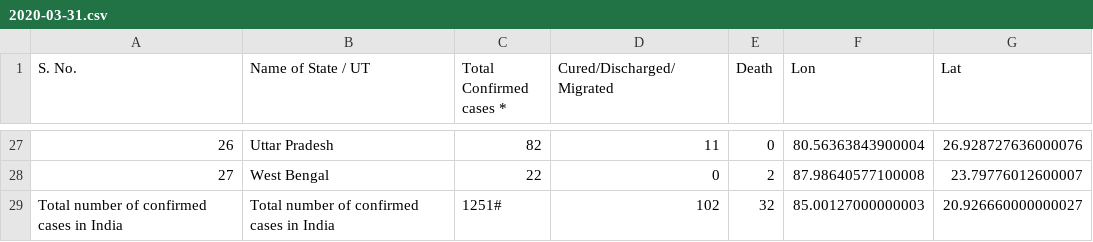
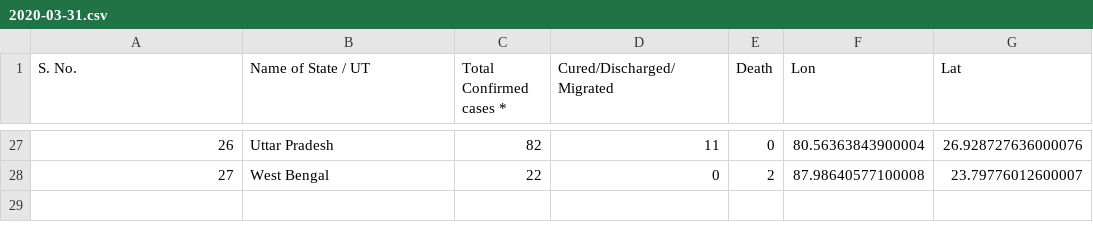
Before and after one commit to armsp/covid19.in, a CSV file: datasets/statewise_distribution/2020-03-31.csv, drawn as a sheet; only a part is shown, gaps mark what is left out.

Commit message:
removing footer - need to automate it

```diff
--- a/datasets/statewise_distribution/2020-03-31.csv
+++ b/datasets/statewise_distribution/2020-03-31.csv
@@ -28,2 +28 @@ S. No.,Name of State / UT,Total Confirmed cases *,Cured/Discharged/Migrated,Deat
 27,West Bengal,22,0,2,87.98640577100008,23.79776012600007
-Total number of confirmed cases in India,Total number of confirmed cases in India,1251#,102,32,85.00127000000003,20.926660000000027
```
